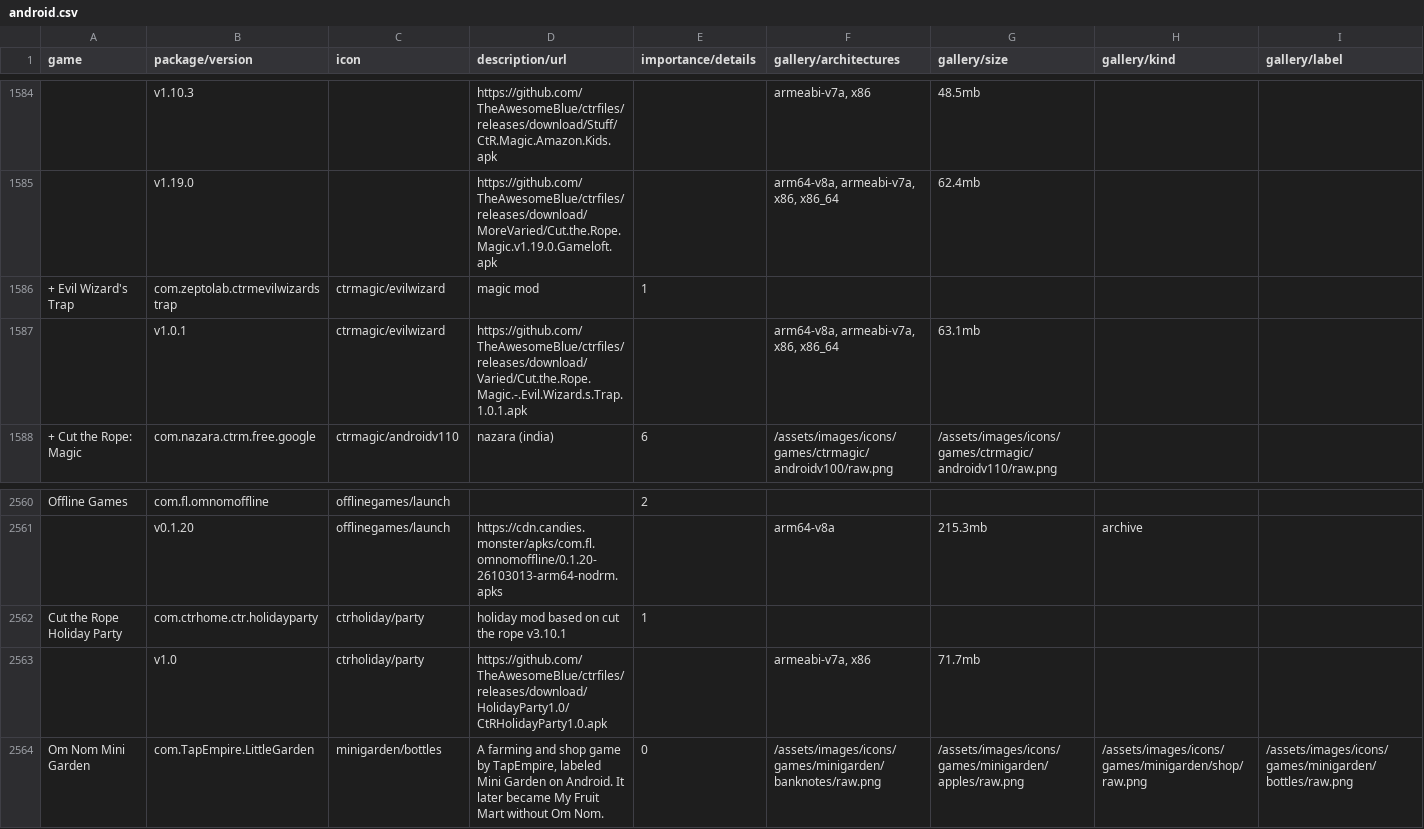
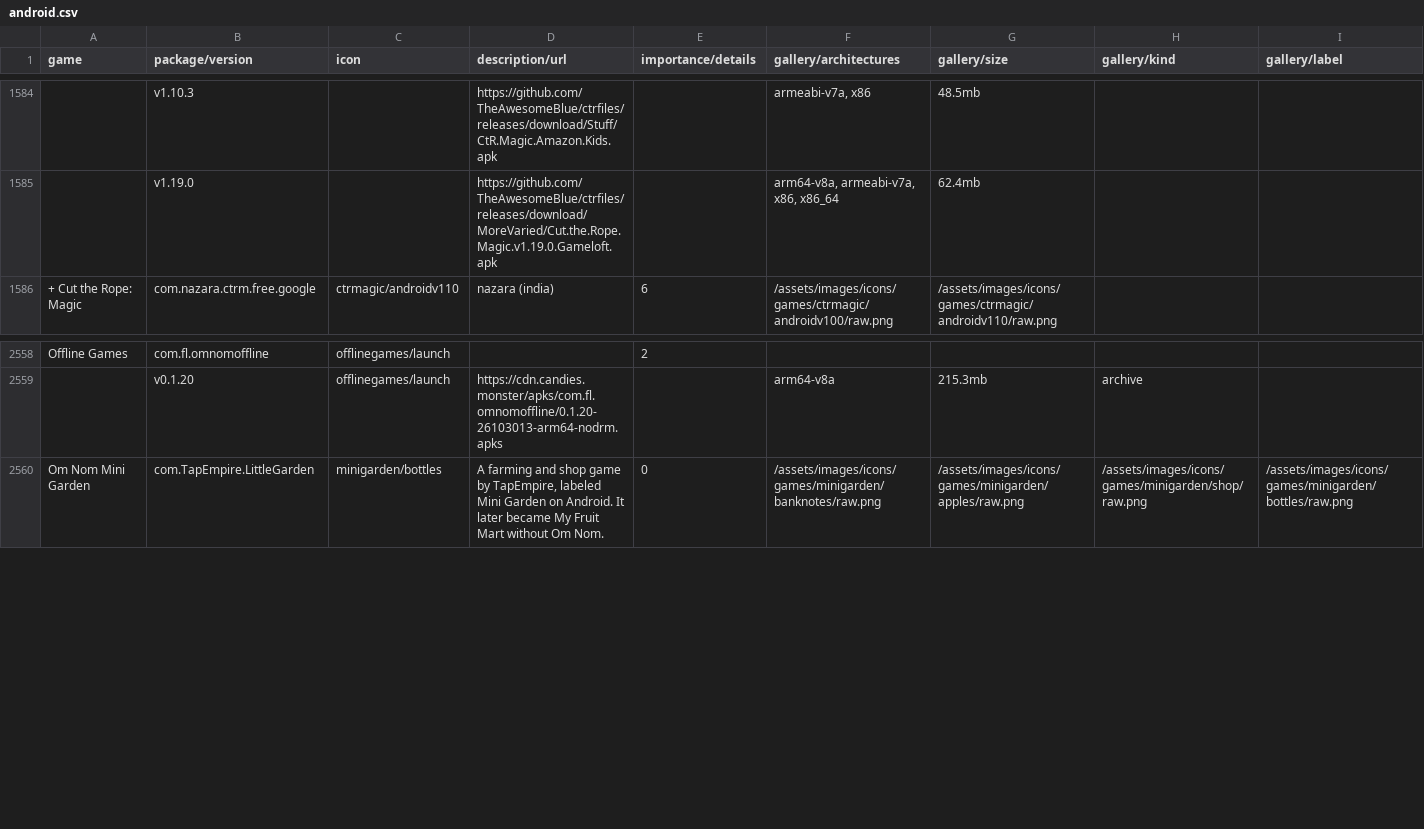
Before and after one commit to sogful/candies.monster, a CSV file: assets/static/data/versions/android.csv, drawn as a sheet; only a part is shown, gaps mark what is left out; rows hold the shown columns only; the diff names each change by its address in the sheet, - before the commit and + after, or states it on an @@ line.

Commit message:
remove the rest of erroneous mod entries

```diff
--- a/assets/static/data/versions/android.csv
+++ b/assets/static/data/versions/android.csv
-row 1586: + Evil Wizard's Trap | com.zeptolab.ctrmevilwizardstrap | ctrmagic/evilwizard | magic mod | 1
-row 1587:  | v1.0.1 | ctrmagic/evilwizard | https://github.com/TheAwesomeBlue/ctrfiles/releases/download/Varied/Cut.the.Rope.Magic.-.Evil.Wizard.s.Trap.1.0.1.apk |  | arm64-v8a, armeabi-v7a, x86, x86_64 | 63.1mb
-row 2562: Cut the Rope Holiday Party | com.ctrhome.ctr.holidayparty | ctrholiday/party | holiday mod based on cut the rope v3.10.1 | 1
-row 2563:  | v1.0 | ctrholiday/party | https://github.com/TheAwesomeBlue/ctrfiles/releases/download/HolidayParty1.0/CtRHolidayParty1.0.apk |  | armeabi-v7a, x86 | 71.7mb
```
